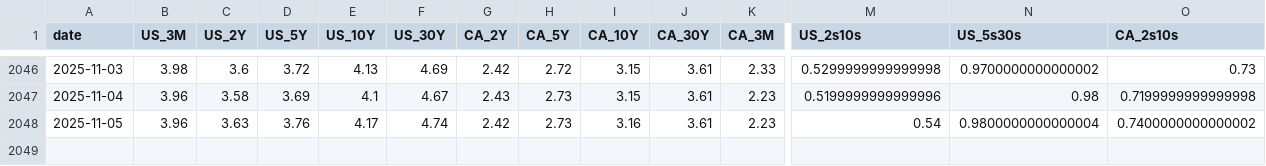
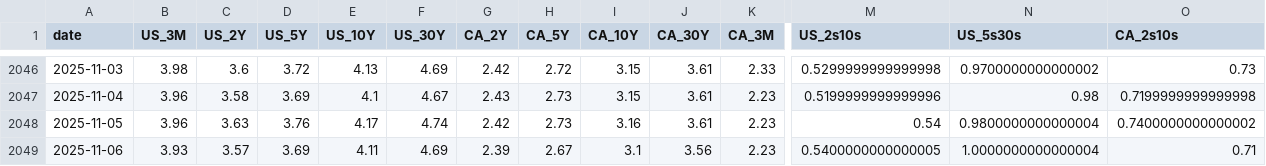
Before and after one commit to CSCoder33/Yield_Curve_History_Dashboard_U.S._Canada, a CSV file: data/processed/daily.csv, drawn as a sheet; only a part is shown, gaps mark what is left out; rows hold the shown columns only; the diff names each change by its address in the sheet, - before the commit and + after, or states it on an @@ line.

```diff
--- a/data/processed/daily.csv
+++ b/data/processed/daily.csv
+row 2049: 2025-11-06 | 3.93 | 3.57 | 3.69 | 4.11 | 4.69 | 2.39 | 2.67 | 3.1 | 3.56 | 2.23 | 0.5400000000000005 | 1.0000000000000004 | 0.71
```
Also changed, not shown: 18 other files.
